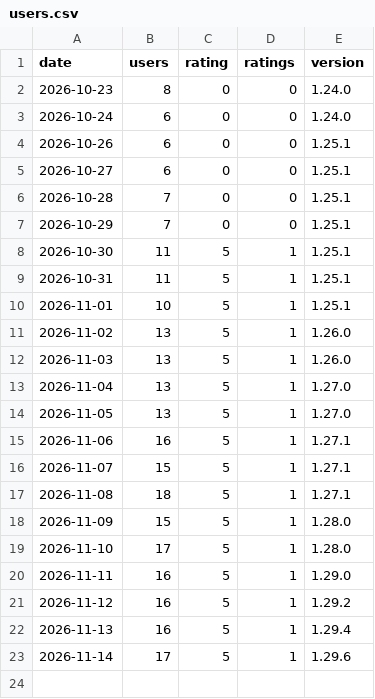
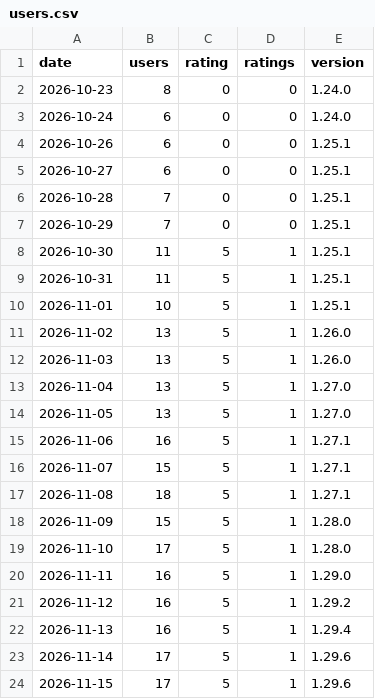
Before and after one commit to rostami5-star/livelabels-media, a CSV file: stats/users.csv, drawn as a sheet.

```diff
--- a/stats/users.csv
+++ b/stats/users.csv
@@ -23 +23,2 @@ date,users,rating,ratings,version
 2026-11-14,17,5,1,1.29.6
+2026-11-15,17,5,1,1.29.6
```
